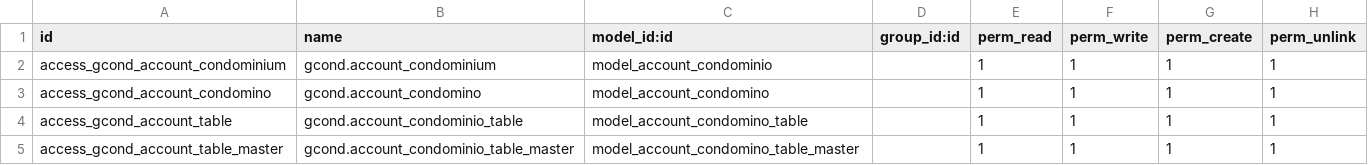
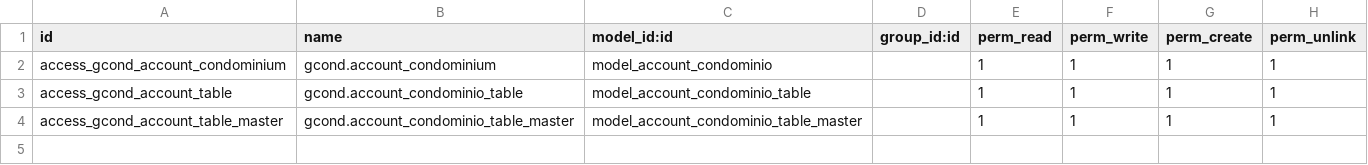
Before and after one commit to idlweb/gcond, a CSV file: security/ir.model.access.csv, drawn as a sheet.

```diff
--- a/security/ir.model.access.csv
+++ b/security/ir.model.access.csv
@@ -2,4 +2,3 @@ id,name,model_id:id,group_id:id,perm_read,perm_write,perm_create,perm_unlink
 access_gcond_account_condominium,gcond.account_condominium,model_account_condominio,,1,1,1,1
-access_gcond_account_condomino,gcond.account_condomino,model_account_condomino,,1,1,1,1
-access_gcond_account_table,gcond.account_condominio_table,model_account_condomino_table,,1,1,1,1
-access_gcond_account_table_master,gcond.account_condominio_table_master,model_account_condomino_table_master,,1,1,1,1
+access_gcond_account_table,gcond.account_condominio_table,model_account_condominio_table,,1,1,1,1
+access_gcond_account_table_master,gcond.account_condominio_table_master,model_account_condominio_table_master,,1,1,1,1
```
